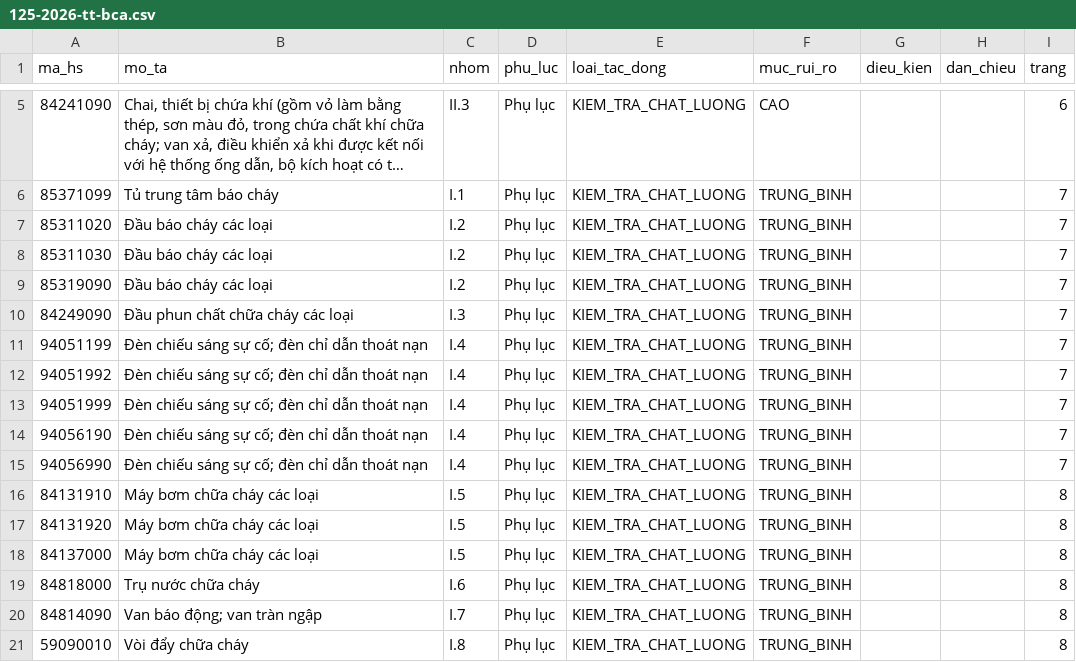
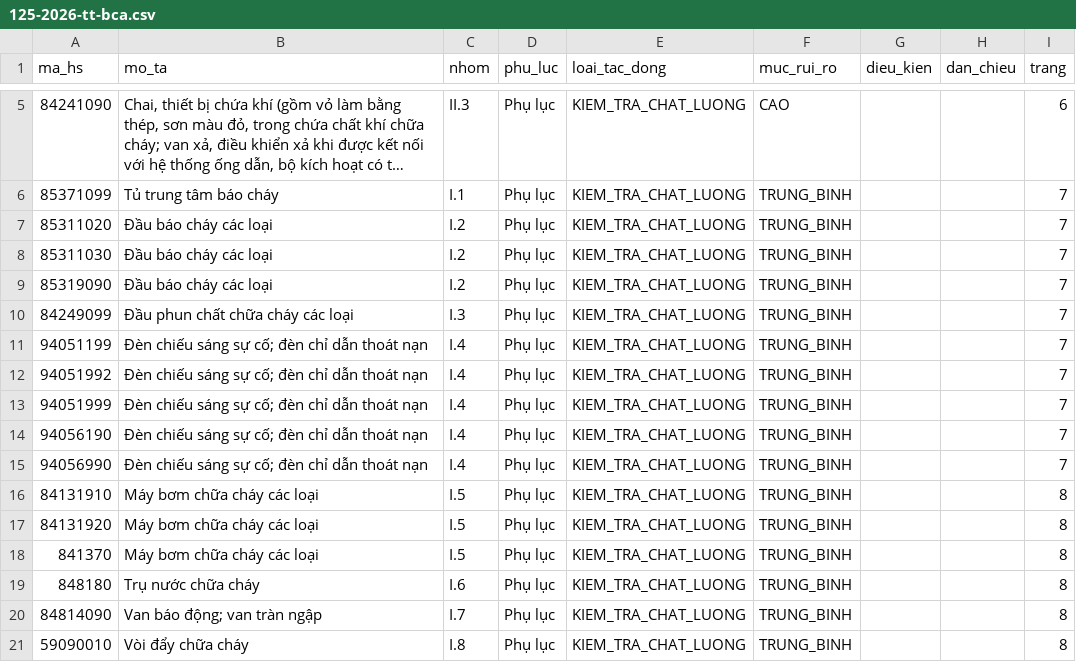
Before and after one commit to ozvietnam/oz-wiki-plhq, a CSV file: danh-muc/125-2026-tt-bca.csv, drawn as a sheet; only a part is shown, gaps mark what is left out; long unchanged cells end in ….

Commit message:
fix(125-2026-tt-bca): sua 3 ma HS theo ban goc PDF trang 7-8 - 84249090 -> 84249099 (trang 7) - 84137000 -> 841370 (trang 8, dang 6 so nhu ban goc) - 84818000 -> 848180 (trang 8, dang 6 so nhu ban goc) Loi trich: LLM them .00 khi khong can thiet.

```diff
--- a/danh-muc/125-2026-tt-bca.csv
+++ b/danh-muc/125-2026-tt-bca.csv
@@ -9,3 +9,3 @@
 "85319090","Đầu báo cháy các loại","I.2","Phụ lục","KIEM_TRA_CHAT_LUONG","TRUNG_BINH","","","7"
-"84249090","Đầu phun chất chữa cháy các loại","I.3","Phụ lục","KIEM_TRA_CHAT_LUONG","TRUNG_BINH","","","7"
+"84249099","Đầu phun chất chữa cháy các loại","I.3","Phụ lục","KIEM_TRA_CHAT_LUONG","TRUNG_BINH","","","7"
 "94051199","Đèn chiếu sáng sự cố; đèn chỉ dẫn thoát nạn","I.4","Phụ lục","KIEM_TRA_CHAT_LUONG","TRUNG_BINH","","","7"
@@ -17,4 +17,4 @@
 "84131920","Máy bơm chữa cháy các loại","I.5","Phụ lục","KIEM_TRA_CHAT_LUONG","TRUNG_BINH","","","8"
-"84137000","Máy bơm chữa cháy các loại","I.5","Phụ lục","KIEM_TRA_CHAT_LUONG","TRUNG_BINH","","","8"
-"84818000","Trụ nước chữa cháy","I.6","Phụ lục","KIEM_TRA_CHAT_LUONG","TRUNG_BINH","","","8"
+"841370","Máy bơm chữa cháy các loại","I.5","Phụ lục","KIEM_TRA_CHAT_LUONG","TRUNG_BINH","","","8"
+"848180","Trụ nước chữa cháy","I.6","Phụ lục","KIEM_TRA_CHAT_LUONG","TRUNG_BINH","","","8"
 "84814090","Van báo động; van tràn ngập","I.7","Phụ lục","KIEM_TRA_CHAT_LUONG","TRUNG_BINH","","","8"
```
